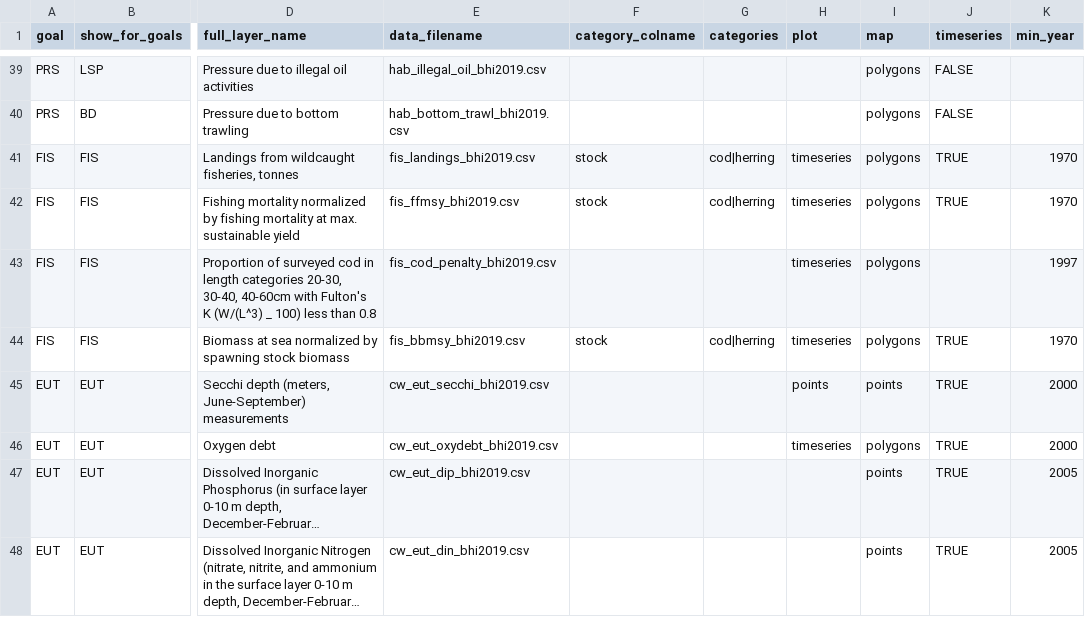
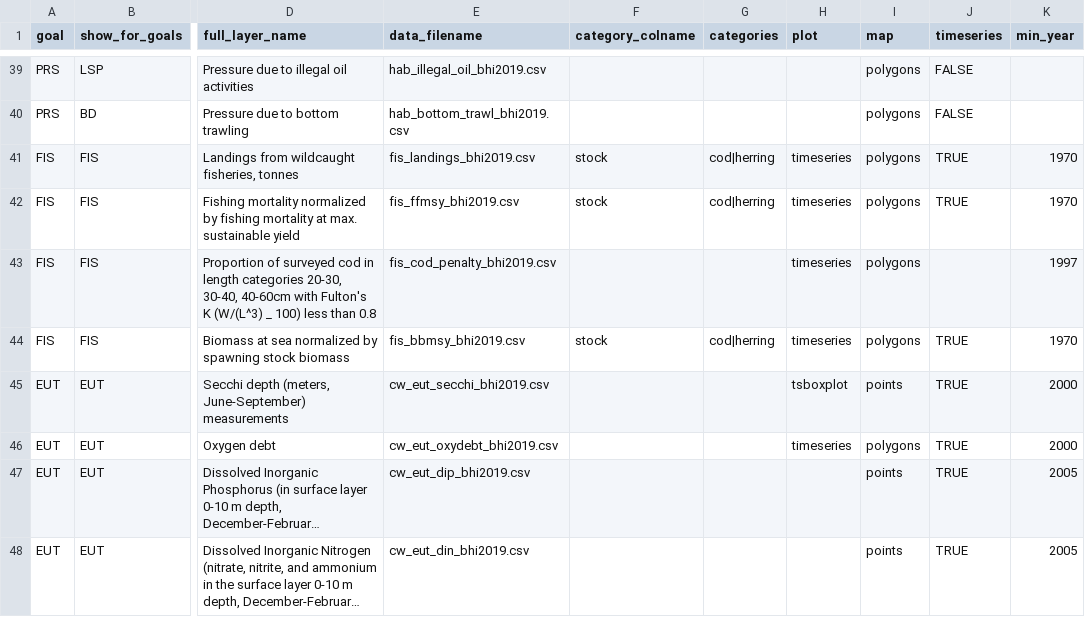
Before and after one commit to eleanorecc/bhi-shiny, a CSV file: dashboard/data/datalayers.csv, drawn as a sheet; only a part is shown, gaps mark what is left out; long unchanged cells end in …; the diff names each change by its address in the sheet, - before the commit and + after, or states it on an @@ line.

```diff
--- a/dashboard/data/datalayers.csv
+++ b/dashboard/data/datalayers.csv
-H45 (plot): points
+H45 (plot): tsboxplot
```
Also changed, not shown: 2 other files.
